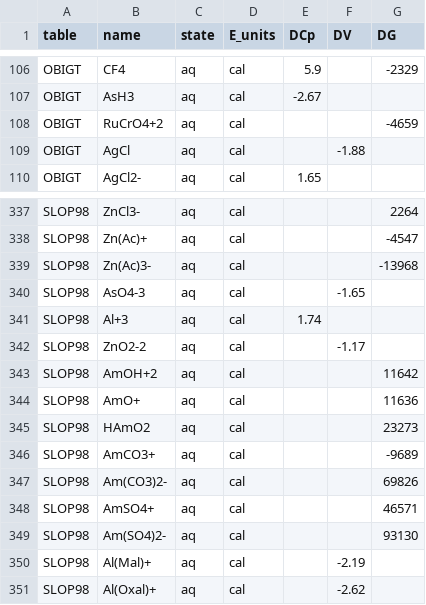
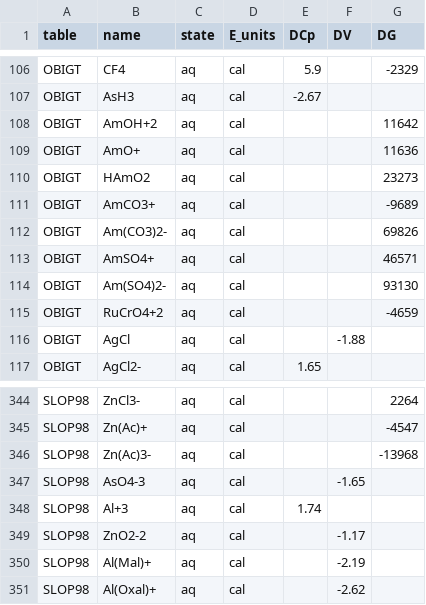
Before and after one commit to r-forge/chnosz, a CSV file: pkg/CHNOSZ/inst/extdata/adds/OBIGT_check.csv, drawn as a sheet; only a part is shown, gaps mark what is left out.

```diff
--- a/pkg/CHNOSZ/inst/extdata/adds/OBIGT_check.csv
+++ b/pkg/CHNOSZ/inst/extdata/adds/OBIGT_check.csv
@@ -107,2 +107,9 @@
 "OBIGT","AsH3","aq","cal",-2.67,,
+"OBIGT","AmOH+2","aq","cal",,,11642
+"OBIGT","AmO+","aq","cal",,,11636
+"OBIGT","HAmO2","aq","cal",,,23273
+"OBIGT","AmCO3+","aq","cal",,,-9689
+"OBIGT","Am(CO3)2-","aq","cal",,,69826
+"OBIGT","AmSO4+","aq","cal",,,46571
+"OBIGT","Am(SO4)2-","aq","cal",,,93130
 "OBIGT","RuCrO4+2","aq","cal",,,-4659
@@ -342,9 +349,2 @@
 "SLOP98","ZnO2-2","aq","cal",,-1.17,
-"SLOP98","AmOH+2","aq","cal",,,11642
-"SLOP98","AmO+","aq","cal",,,11636
-"SLOP98","HAmO2","aq","cal",,,23273
-"SLOP98","AmCO3+","aq","cal",,,-9689
-"SLOP98","Am(CO3)2-","aq","cal",,,69826
-"SLOP98","AmSO4+","aq","cal",,,46571
-"SLOP98","Am(SO4)2-","aq","cal",,,93130
 "SLOP98","Al(Mal)+","aq","cal",,-2.19,
```
Also changed, not shown: pkg/CHNOSZ/inst/extdata/OBIGT/SLOP98.csv, pkg/CHNOSZ/inst/extdata/OBIGT/inorganic_aq.csv, 5 other files.
